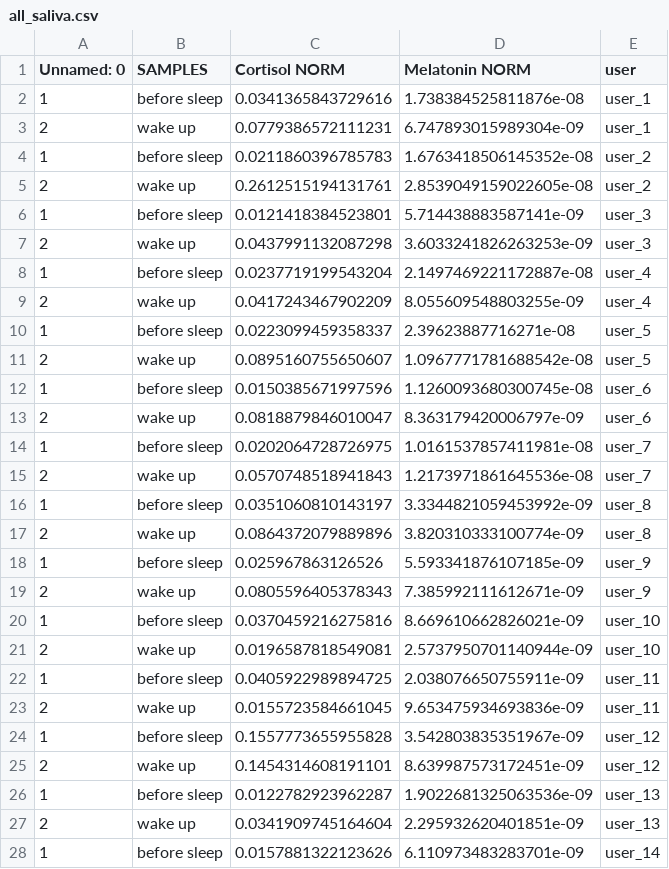
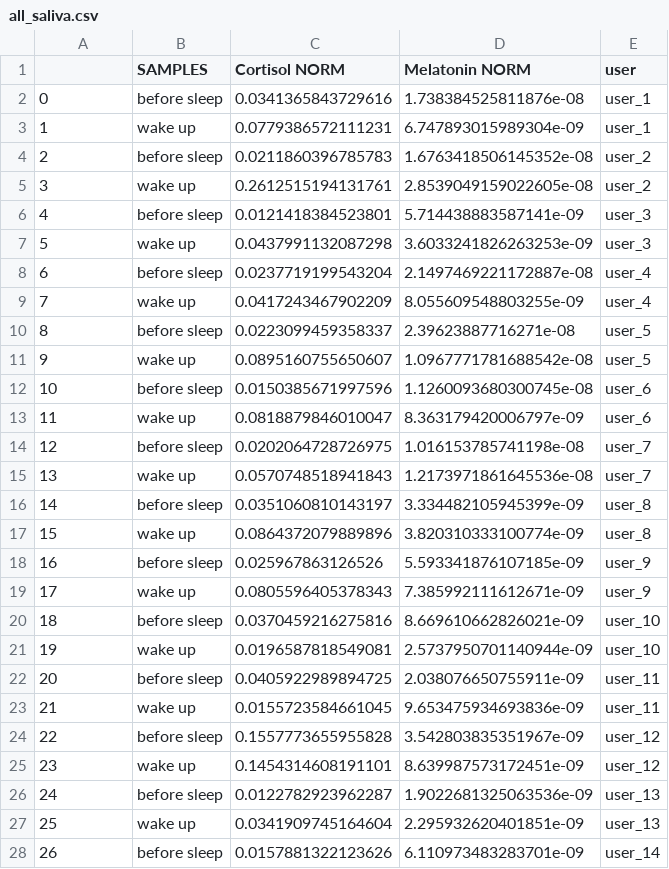
Before and after one commit to BryanZhang938/DayInMyLife, a CSV file: cleaned_data/all_saliva.csv, drawn as a sheet; only a part is shown; the diff covers the shown part only.

Commit message:
added cleaned dfs(after fixing)

```diff
--- a/cleaned_data/all_saliva.csv
+++ b/cleaned_data/all_saliva.csv
@@ -1,28 +1,28 @@
-Unnamed: 0,SAMPLES,Cortisol NORM,Melatonin NORM,user
-1,before sleep,0.0341365843729616,1.738384525811876e-08,user_1
-2,wake up,0.0779386572111231,6.747893015989304e-09,user_1
-1,before sleep,0.0211860396785783,1.6763418506145352e-08,user_2
-2,wake up,0.2612515194131761,2.8539049159022605e-08,user_2
-1,before sleep,0.0121418384523801,5.714438883587141e-09,user_3
-2,wake up,0.0437991132087298,3.6033241826263253e-09,user_3
-1,before sleep,0.0237719199543204,2.1497469221172887e-08,user_4
-2,wake up,0.0417243467902209,8.055609548803255e-09,user_4
-1,before sleep,0.0223099459358337,2.39623887716271e-08,user_5
-2,wake up,0.0895160755650607,1.0967771781688542e-08,user_5
-1,before sleep,0.0150385671997596,1.1260093680300745e-08,user_6
-2,wake up,0.0818879846010047,8.363179420006797e-09,user_6
-1,before sleep,0.0202064728726975,1.0161537857411981e-08,user_7
-2,wake up,0.0570748518941843,1.2173971861645536e-08,user_7
-1,before sleep,0.0351060810143197,3.3344821059453992e-09,user_8
-2,wake up,0.0864372079889896,3.820310333100774e-09,user_8
-1,before sleep,0.025967863126526,5.593341876107185e-09,user_9
-2,wake up,0.0805596405378343,7.385992111612671e-09,user_9
-1,before sleep,0.0370459216275816,8.669610662826021e-09,user_10
-2,wake up,0.0196587818549081,2.5737950701140944e-09,user_10
-1,before sleep,0.0405922989894725,2.038076650755911e-09,user_11
-2,wake up,0.0155723584661045,9.653475934693836e-09,user_11
-1,before sleep,0.1557773655955828,3.542803835351967e-09,user_12
-2,wake up,0.1454314608191101,8.639987573172451e-09,user_12
-1,before sleep,0.0122782923962287,1.9022681325063536e-09,user_13
-2,wake up,0.0341909745164604,2.295932620401851e-09,user_13
-1,before sleep,0.0157881322123626,6.110973483283701e-09,user_14
+,SAMPLES,Cortisol NORM,Melatonin NORM,user
+0,before sleep,0.0341365843729616,1.738384525811876e-08,user_1
+1,wake up,0.0779386572111231,6.747893015989304e-09,user_1
+2,before sleep,0.0211860396785783,1.6763418506145352e-08,user_2
+3,wake up,0.2612515194131761,2.8539049159022605e-08,user_2
+4,before sleep,0.0121418384523801,5.714438883587141e-09,user_3
+5,wake up,0.0437991132087298,3.6033241826263253e-09,user_3
+6,before sleep,0.0237719199543204,2.1497469221172887e-08,user_4
+7,wake up,0.0417243467902209,8.055609548803255e-09,user_4
+8,before sleep,0.0223099459358337,2.39623887716271e-08,user_5
+9,wake up,0.0895160755650607,1.0967771781688542e-08,user_5
+10,before sleep,0.0150385671997596,1.1260093680300745e-08,user_6
+11,wake up,0.0818879846010047,8.363179420006797e-09,user_6
+12,before sleep,0.0202064728726975,1.016153785741198e-08,user_7
+13,wake up,0.0570748518941843,1.2173971861645536e-08,user_7
+14,before sleep,0.0351060810143197,3.334482105945399e-09,user_8
+15,wake up,0.0864372079889896,3.820310333100774e-09,user_8
+16,before sleep,0.025967863126526,5.593341876107185e-09,user_9
+17,wake up,0.0805596405378343,7.385992111612671e-09,user_9
+18,before sleep,0.0370459216275816,8.669610662826021e-09,user_10
+19,wake up,0.0196587818549081,2.5737950701140944e-09,user_10
+20,before sleep,0.0405922989894725,2.038076650755911e-09,user_11
+21,wake up,0.0155723584661045,9.653475934693836e-09,user_11
+22,before sleep,0.1557773655955828,3.542803835351967e-09,user_12
+23,wake up,0.1454314608191101,8.639987573172451e-09,user_12
+24,before sleep,0.0122782923962287,1.9022681325063536e-09,user_13
+25,wake up,0.0341909745164604,2.295932620401851e-09,user_13
+26,before sleep,0.0157881322123626,6.110973483283701e-09,user_14
```
Also changed, not shown: 2 removed rows and 16 edited cells elsewhere in this file, cleaned_data/all_activity.csv, cleaned_data/all_questionnaire.csv, 7 other files.
